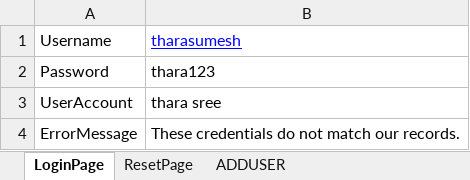
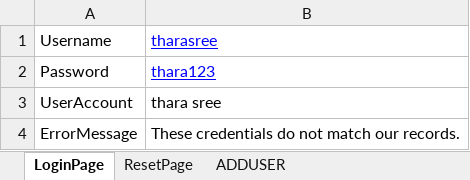
Before and after one commit to tharasumesh/QALegendBilling, an Excel workbook: src/main/resources/TestData.xlsx, sheet LoginPage, drawn as a sheet; values as stored, in another font and other column widths than the file's, no borders; the diff names each change by its address in the sheet, - before the commit and + after, or states it on an @@ line.

```diff
--- a/src/main/resources/TestData.xlsx (sheet LoginPage)
+++ b/src/main/resources/TestData.xlsx (sheet LoginPage)
-B1: tharasumesh
+B1: tharasree
@@ B2 underline: off → on, text colour: black → #0000FF @@
```
Also changed, not shown: 3 other files.
